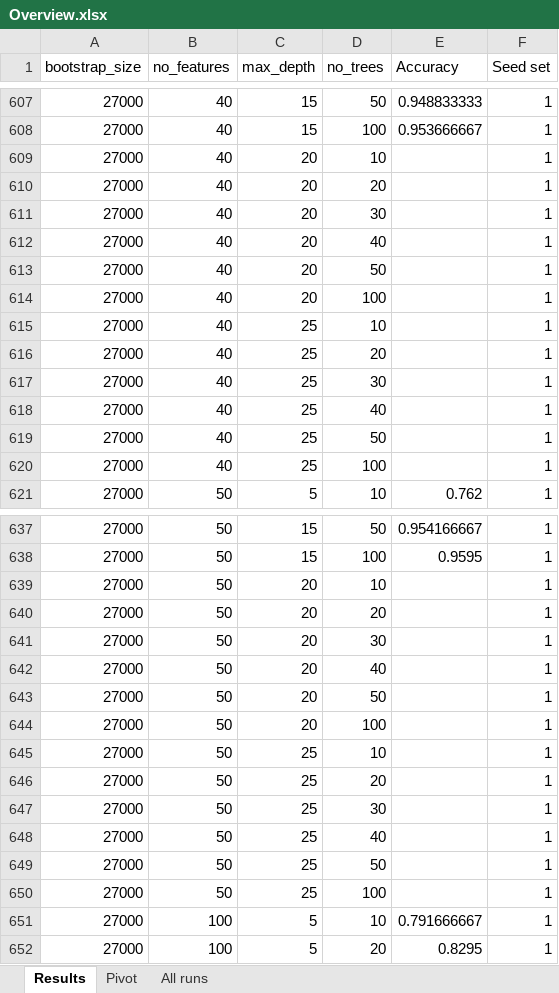
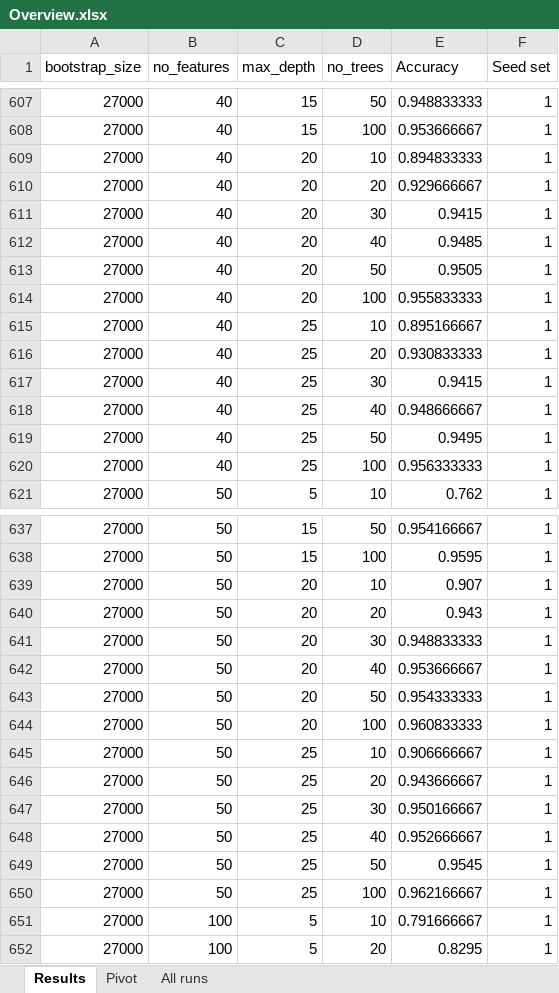
Before and after one commit to SaravB/MachineLearning, an Excel workbook: Algorithm/Overview.xlsx, sheet Results, drawn as a sheet; only a part is shown, gaps mark what is left out; values as stored, in another font and other column widths than the file's, no borders; table styles not drawn; the diff covers the shown part only; the diff names each change by its address in the sheet, - before the commit and + after, or states it on an @@ line.

Commit message:
Update results

```diff
--- a/Algorithm/Overview.xlsx (sheet Results)
+++ b/Algorithm/Overview.xlsx (sheet Results)
-E609 (Accuracy): (empty)
+E609 (Accuracy): 0.894833333
-E610 (Accuracy): (empty)
+E610 (Accuracy): 0.929666667
-E611 (Accuracy): (empty)
+E611 (Accuracy): 0.9415
-E612 (Accuracy): (empty)
+E612 (Accuracy): 0.9485
-E613 (Accuracy): (empty)
+E613 (Accuracy): 0.9505
-E614 (Accuracy): (empty)
+E614 (Accuracy): 0.955833333
-E615 (Accuracy): (empty)
+E615 (Accuracy): 0.895166667
-E616 (Accuracy): (empty)
+E616 (Accuracy): 0.930833333
-E617 (Accuracy): (empty)
+E617 (Accuracy): 0.9415
-E618 (Accuracy): (empty)
+E618 (Accuracy): 0.948666667
-E619 (Accuracy): (empty)
+E619 (Accuracy): 0.9495
-E620 (Accuracy): (empty)
+E620 (Accuracy): 0.956333333
-E639 (Accuracy): (empty)
+E639 (Accuracy): 0.907
-E640 (Accuracy): (empty)
+E640 (Accuracy): 0.943
-E641 (Accuracy): (empty)
+E641 (Accuracy): 0.948833333
-E642 (Accuracy): (empty)
+E642 (Accuracy): 0.953666667
-E643 (Accuracy): (empty)
+E643 (Accuracy): 0.954333333
-E644 (Accuracy): (empty)
+E644 (Accuracy): 0.960833333
-E645 (Accuracy): (empty)
+E645 (Accuracy): 0.906666667
-E646 (Accuracy): (empty)
+E646 (Accuracy): 0.943666667
-E647 (Accuracy): (empty)
+E647 (Accuracy): 0.950166667
-E648 (Accuracy): (empty)
+E648 (Accuracy): 0.952666667
-E649 (Accuracy): (empty)
+E649 (Accuracy): 0.9545
-E650 (Accuracy): (empty)
+E650 (Accuracy): 0.962166667
```
Also changed, not shown: 39 edited cells elsewhere in this sheet, 2 other files.
